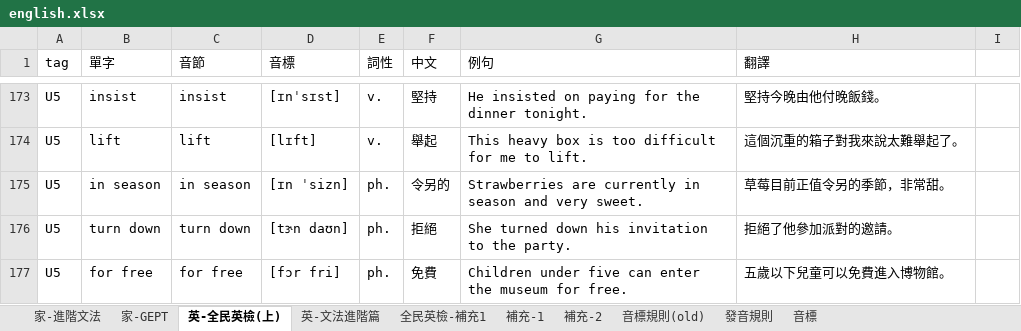
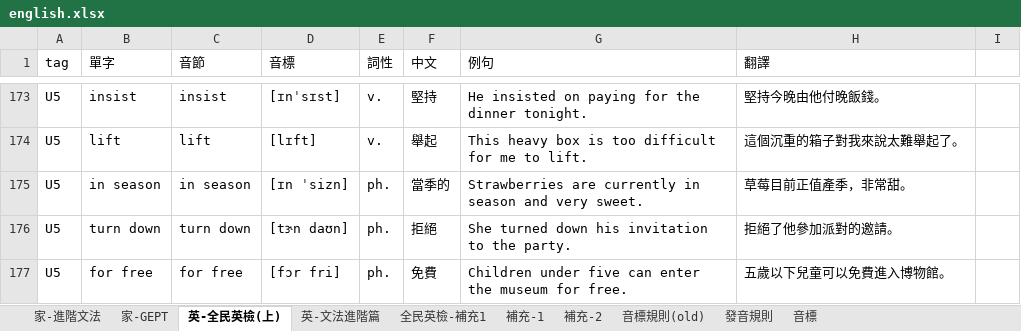
Before and after one commit to bwm0822/study, an Excel workbook: docs/english.xlsx, sheet 英-全民英檢(上), drawn as a sheet; only a part is shown, gaps mark what is left out; values as stored, in another font and other column widths than the file's, no borders; the diff names each change by its address in the sheet, - before the commit and + after, or states it on an @@ line.

```diff
--- a/docs/english.xlsx (sheet 英-全民英檢(上))
+++ b/docs/english.xlsx (sheet 英-全民英檢(上))
-F175 (中文): 令另的
+F175 (中文): 當季的
-H175 (翻譯): 草莓目前正值令另的季節，非常甜。
+H175 (翻譯): 草莓目前正值產季，非常甜。
```
Also changed, not shown: 1 other file.
